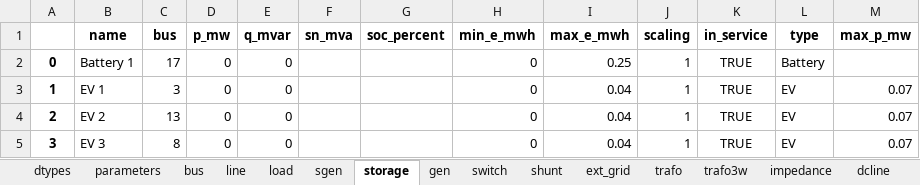
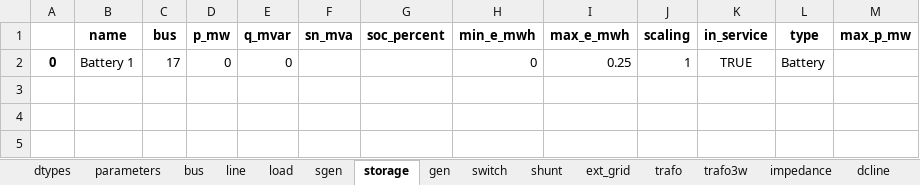
Before and after one commit to samuraisoldier/Final-Year-Project, an Excel workbook: circuits/res_feeder.xlsx, sheet storage, drawn as a sheet; values as stored, in another font and other column widths than the file's, no borders; the diff names each change by its address in the sheet, - before the commit and + after, or states it on an @@ line.

```diff
--- a/circuits/res_feeder.xlsx (sheet storage)
+++ b/circuits/res_feeder.xlsx (sheet storage)
-row 3: 1 | EV 1 | 3 | 0 | 0 |  |  | 0 | 0.04 | 1 | TRUE | EV | 0.07
-row 4: 2 | EV 2 | 13 | 0 | 0 |  |  | 0 | 0.04 | 1 | TRUE | EV | 0.07
-row 5: 3 | EV 3 | 8 | 0 | 0 |  |  | 0 | 0.04 | 1 | TRUE | EV | 0.07
```
Also changed, not shown: circuits/mixed_feeder.xlsx, circuits/net3.xlsx, 7 other files.
